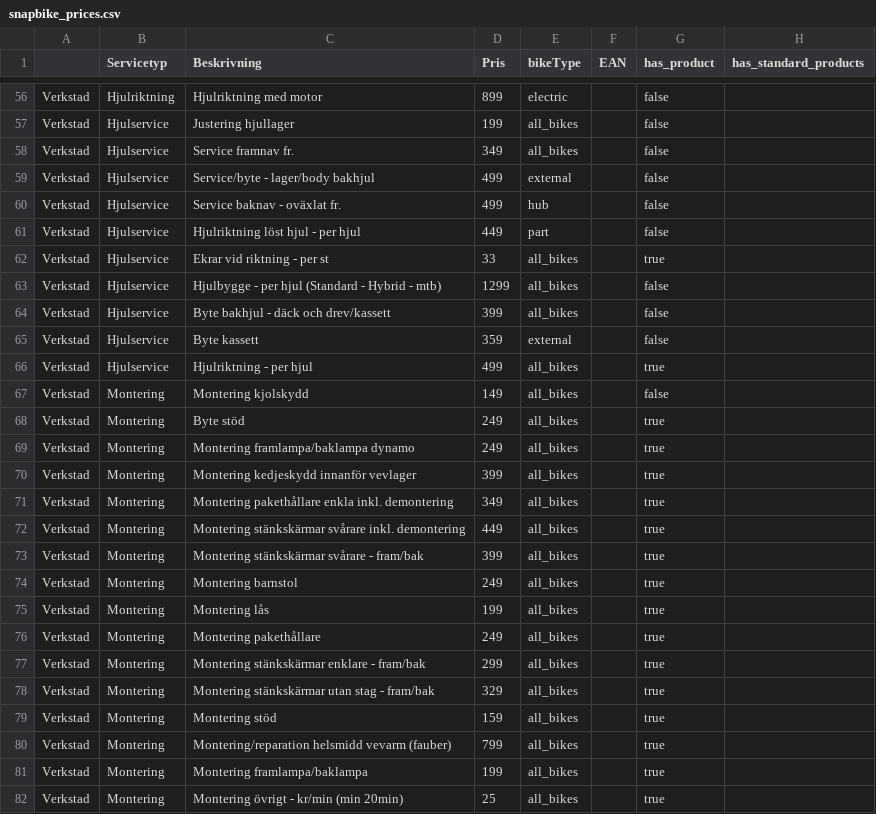
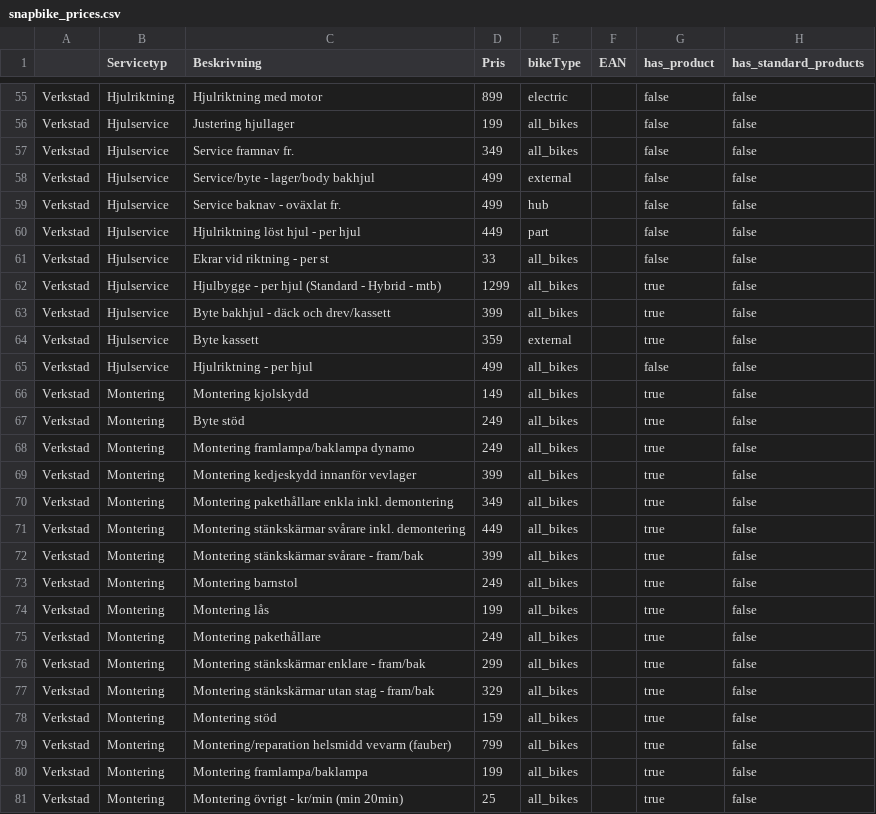
Before and after one commit to motionapps/snapbike, a CSV file: assets/snapbike_prices.csv, drawn as a sheet; only a part is shown, gaps mark what is left out; addresses are those after the commit; the diff covers the shown part only; the diff names each change by its address in the sheet, - before the commit and + after, or states it on an @@ line.

```diff
--- a/assets/snapbike_prices.csv
+++ b/assets/snapbike_prices.csv
-H55:H81 (has_standard_products): (empty)
+H55:H81 (has_standard_products): false
-G61 (has_product): true
+G61 (has_product): false
-G62:G64 (has_product): false
+G62:G64 (has_product): true
-G65 (has_product): true
+G65 (has_product): false
-G66 (has_product): false
+G66 (has_product): true
```
Also changed, not shown: 1 removed row and 118 edited cells elsewhere in this file, 7 other files.
